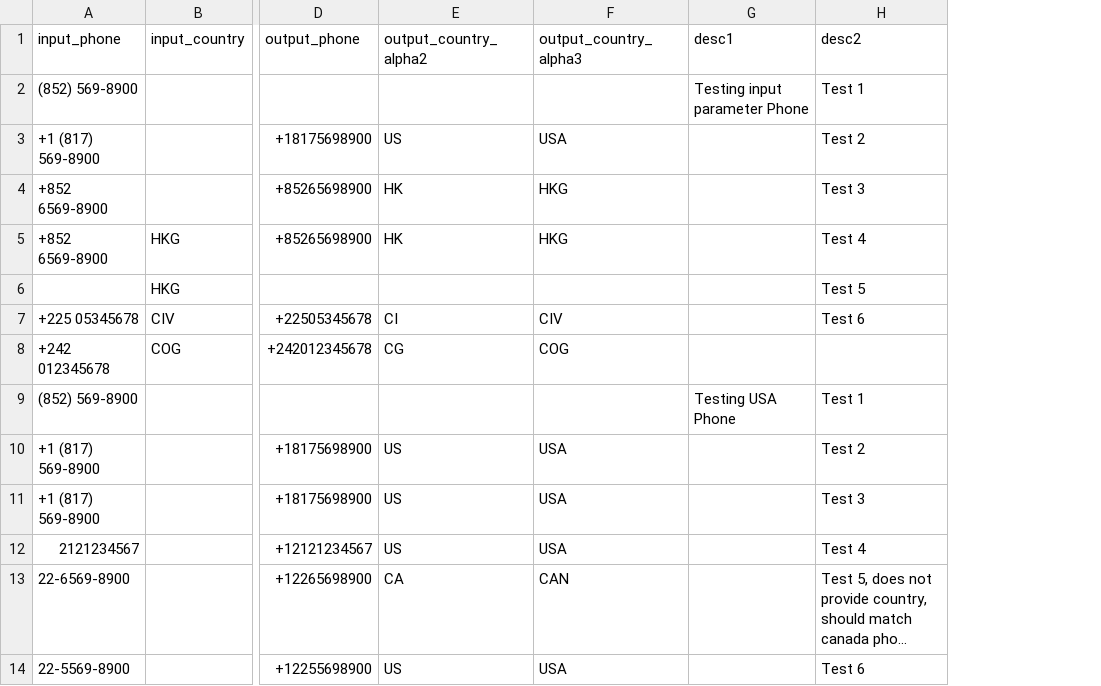
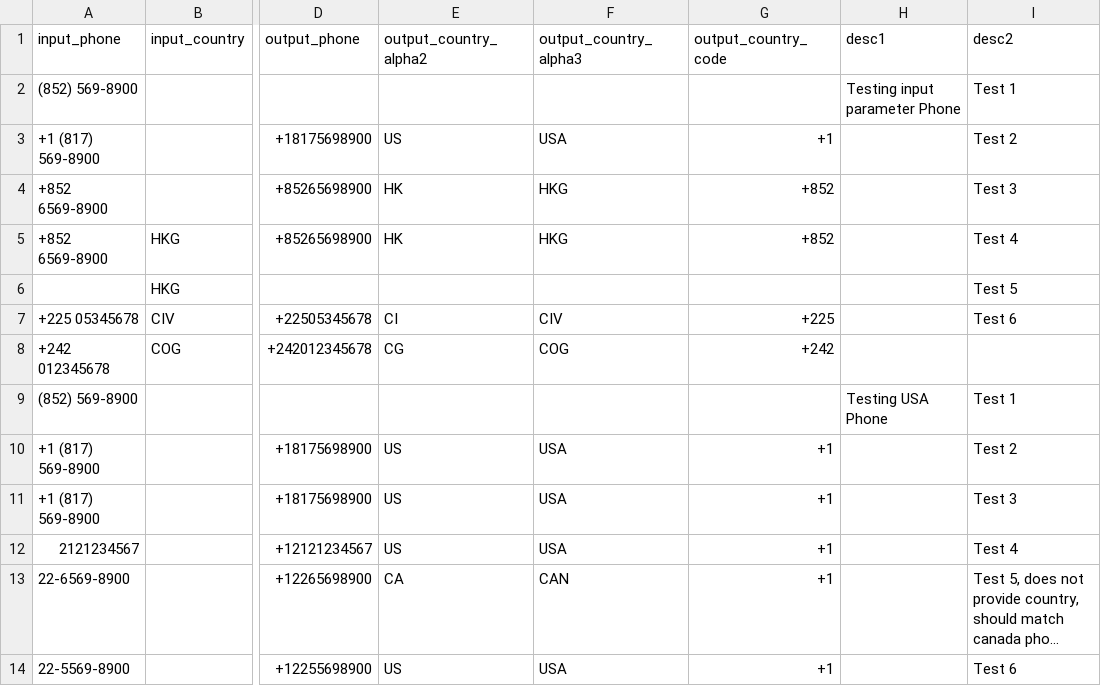
Before and after one commit to AfterShip/phone, a CSV file: __tests__/data.csv, drawn as a sheet; only a part is shown, gaps mark what is left out; long unchanged cells end in …; the diff names each change by its address in the sheet, - before the commit and + after, or states it on an @@ line.

Commit message:
Added country code

```diff
--- a/__tests__/data.csv
+++ b/__tests__/data.csv
+column G (output_country_code), rows 3-14: +1 | +852 | +852 |  | +225 | +242 |  | +1 | +1 | +1 | +1 | +1
```
Also changed, not shown: 6 other files.
